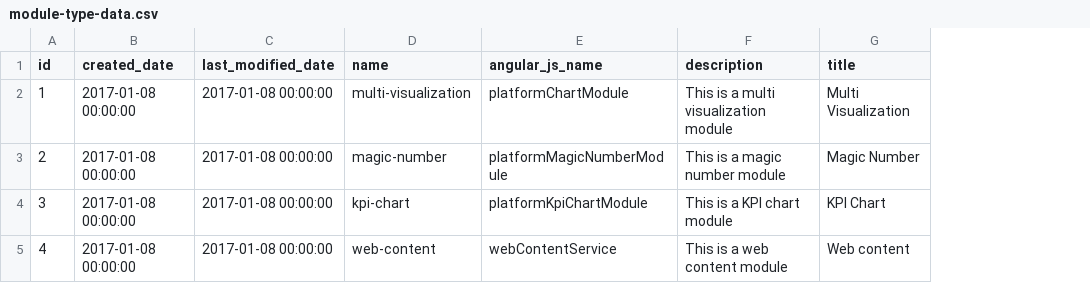
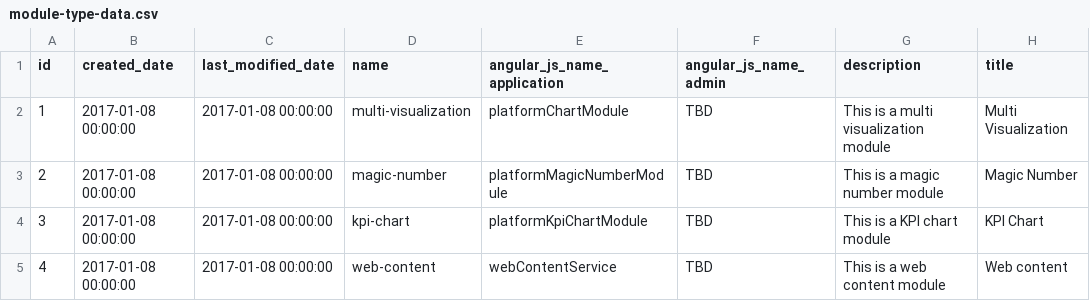
Before and after one commit to abixen/abixen-platform, a CSV file: abixen-platform-core/src/main/resources/liquibase/import/data/module-type-data.csv, drawn as a sheet; only a part is shown; the diff names each change by its address in the sheet, - before the commit and + after, or states it on an @@ line.

Commit message:
Extend the module type by an angular module for both the application and the admin side. Resolved #404

```diff
--- a/abixen-platform-core/src/main/resources/liquibase/import/data/module-type-data.csv
+++ b/abixen-platform-core/src/main/resources/liquibase/import/data/module-type-data.csv
+column F (angular_js_name_admin), rows 2-5: all TBD
-E1: angular_js_name
+E1: angular_js_name_application
```
Also changed, not shown: 12 other files.
